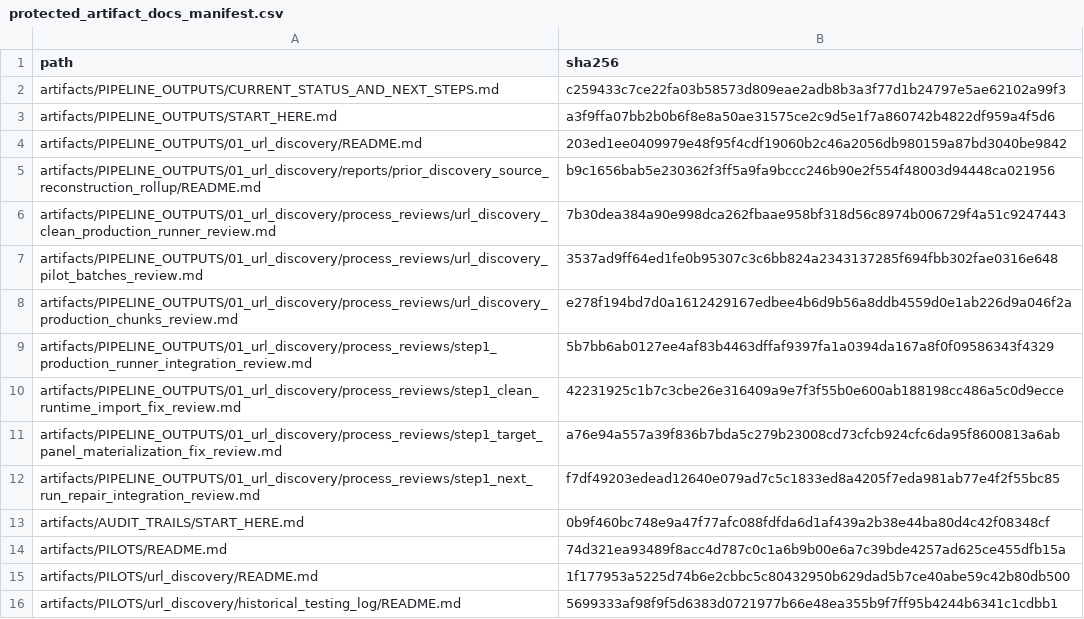
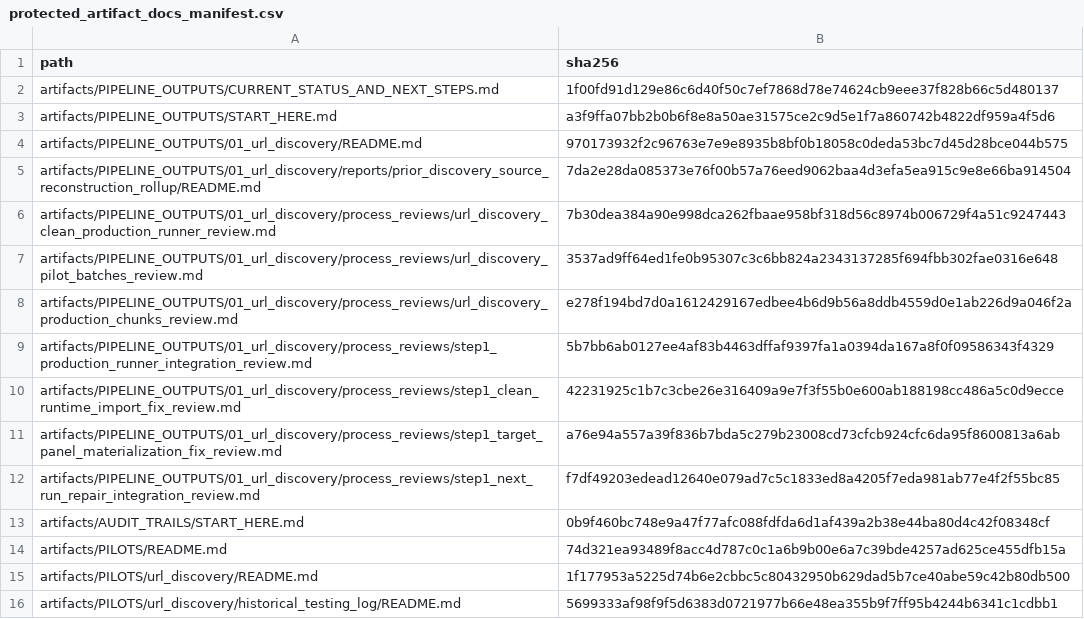
Before and after one commit to vsovero/policy_scraper, a CSV file: docs/replication_standards/protected_artifact_docs_manifest.csv, drawn as a sheet.

```diff
--- a/docs/replication_standards/protected_artifact_docs_manifest.csv
+++ b/docs/replication_standards/protected_artifact_docs_manifest.csv
@@ -1,6 +1,6 @@
 path,sha256
-artifacts/PIPELINE_OUTPUTS/CURRENT_STATUS_AND_NEXT_STEPS.md,c259433c7ce22fa03b58573d809eae2adb8b3a3f77d1b24797e5ae62102a99f3
+artifacts/PIPELINE_OUTPUTS/CURRENT_STATUS_AND_NEXT_STEPS.md,1f00fd91d129e86c6d40f50c7ef7868d78e74624cb9eee37f828b66c5d480137
 artifacts/PIPELINE_OUTPUTS/START_HERE.md,a3f9ffa07bb2b0b6f8e8a50ae31575ce2c9d5e1f7a860742b4822df959a4f5d6
-artifacts/PIPELINE_OUTPUTS/01_url_discovery/README.md,203ed1ee0409979e48f95f4cdf19060b2c46a2056db980159a87bd3040be9842
-artifacts/PIPELINE_OUTPUTS/01_url_discovery/reports/prior_discovery_source_reconstruction_rollup/README.md,b9c1656bab5e230362f3ff5a9fa9bccc246b90e2f554f48003d94448ca021956
+artifacts/PIPELINE_OUTPUTS/01_url_discovery/README.md,970173932f2c96763e7e9e8935b8bf0b18058c0deda53bc7d45d28bce044b575
+artifacts/PIPELINE_OUTPUTS/01_url_discovery/reports/prior_discovery_source_reconstruction_rollup/README.md,7da2e28da085373e76f00b57a76eed9062baa4d3efa5ea915c9e8e66ba914504
 artifacts/PIPELINE_OUTPUTS/01_url_discovery/process_reviews/url_discovery_clean_production_runner_review.md,7b30dea384a90e998dca262fbaae958bf318d56c8974b006729f4a51c9247443
```
Also changed, not shown: 3 other files.
